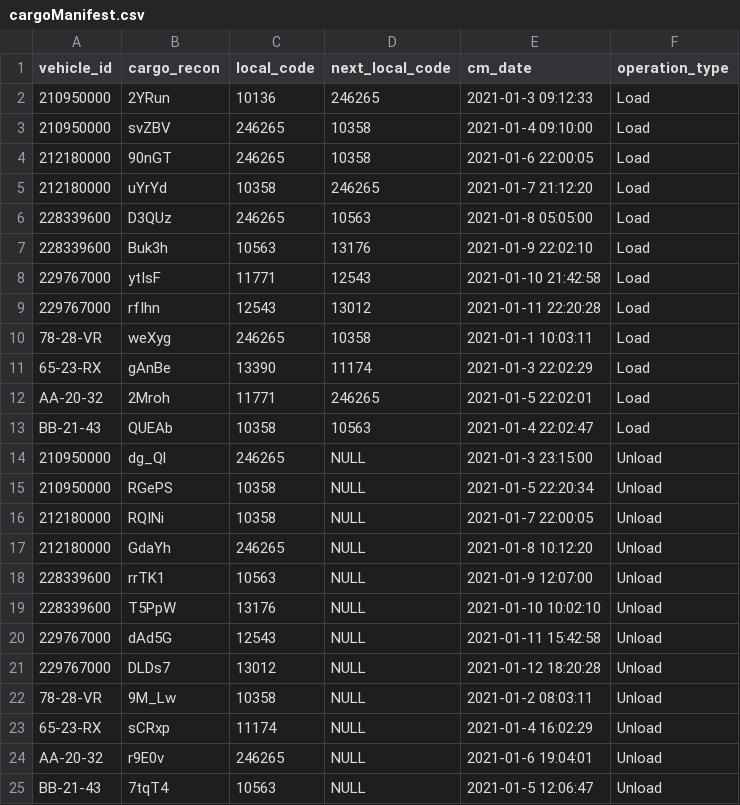
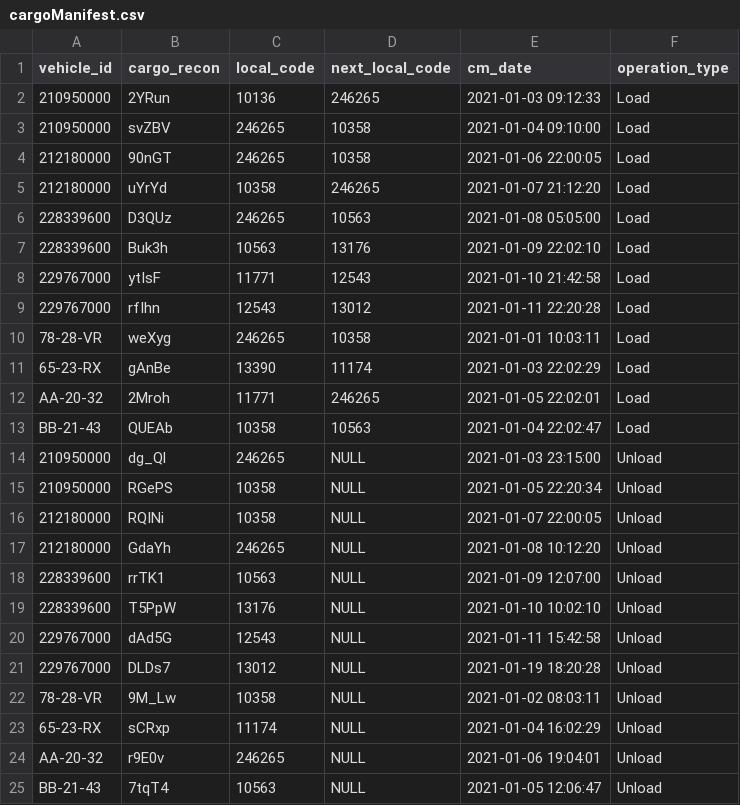
Before and after one commit to Norton1337/LAPR3_2122, a CSV file: Docs/Input/cargoManifest.csv, drawn as a sheet.

```diff
--- a/Docs/Input/cargoManifest.csv
+++ b/Docs/Input/cargoManifest.csv
@@ -1,25 +1,25 @@
 vehicle_id,cargo_recon,local_code,next_local_code,cm_date,operation_type
-210950000,2YRun,10136,246265,2021-01-3 09:12:33,Load
-210950000,svZBV,246265,10358,2021-01-4 09:10:00,Load
-212180000,90nGT,246265,10358,2021-01-6 22:00:05,Load
-212180000,uYrYd,10358,246265,2021-01-7 21:12:20,Load
-228339600,D3QUz,246265,10563,2021-01-8 05:05:00,Load
-228339600,Buk3h,10563,13176,2021-01-9 22:02:10,Load
+210950000,2YRun,10136,246265,2021-01-03 09:12:33,Load
+210950000,svZBV,246265,10358,2021-01-04 09:10:00,Load
+212180000,90nGT,246265,10358,2021-01-06 22:00:05,Load
+212180000,uYrYd,10358,246265,2021-01-07 21:12:20,Load
+228339600,D3QUz,246265,10563,2021-01-08 05:05:00,Load
+228339600,Buk3h,10563,13176,2021-01-09 22:02:10,Load
 229767000,ytIsF,11771,12543,2021-01-10 21:42:58,Load
 229767000,rfIhn,12543,13012,2021-01-11 22:20:28,Load
-78-28-VR,weXyg,246265,10358,2021-01-1 10:03:11,Load
-65-23-RX,gAnBe,13390,11174,2021-01-3 22:02:29,Load
-AA-20-32,2Mroh,11771,246265,2021-01-5 22:02:01,Load
-BB-21-43,QUEAb,10358,10563,2021-01-4 22:02:47,Load
-210950000,dg_Ql,246265,NULL,2021-01-3 23:15:00,Unload
-210950000,RGePS,10358,NULL,2021-01-5 22:20:34,Unload
-212180000,RQINi,10358,NULL,2021-01-7 22:00:05,Unload
-212180000,GdaYh,246265,NULL,2021-01-8 10:12:20,Unload
-228339600,rrTK1,10563,NULL,2021-01-9 12:07:00,Unload
+78-28-VR,weXyg,246265,10358,2021-01-01 10:03:11,Load
+65-23-RX,gAnBe,13390,11174,2021-01-03 22:02:29,Load
+AA-20-32,2Mroh,11771,246265,2021-01-05 22:02:01,Load
+BB-21-43,QUEAb,10358,10563,2021-01-04 22:02:47,Load
+210950000,dg_Ql,246265,NULL,2021-01-03 23:15:00,Unload
+210950000,RGePS,10358,NULL,2021-01-05 22:20:34,Unload
+212180000,RQINi,10358,NULL,2021-01-07 22:00:05,Unload
+212180000,GdaYh,246265,NULL,2021-01-08 10:12:20,Unload
+228339600,rrTK1,10563,NULL,2021-01-09 12:07:00,Unload
 228339600,T5PpW,13176,NULL,2021-01-10 10:02:10,Unload
 229767000,dAd5G,12543,NULL,2021-01-11 15:42:58,Unload
-229767000,DLDs7,13012,NULL,2021-01-12 18:20:28,Unload
-78-28-VR,9M_Lw,10358,NULL,2021-01-2 08:03:11,Unload
-65-23-RX,sCRxp,11174,NULL,2021-01-4 16:02:29,Unload
-AA-20-32,r9E0v,246265,NULL,2021-01-6 19:04:01,Unload
-BB-21-43,7tqT4,10563,NULL,2021-01-5 12:06:47,Unload
+229767000,DLDs7,13012,NULL,2021-01-19 18:20:28,Unload
+78-28-VR,9M_Lw,10358,NULL,2021-01-02 08:03:11,Unload
+65-23-RX,sCRxp,11174,NULL,2021-01-04 16:02:29,Unload
+AA-20-32,r9E0v,246265,NULL,2021-01-06 19:04:01,Unload
+BB-21-43,7tqT4,10563,NULL,2021-01-05 12:06:47,Unload
```
Also changed, not shown: 5 other files.
